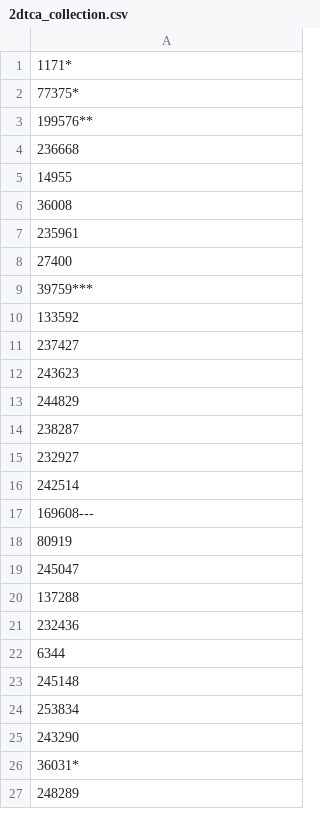
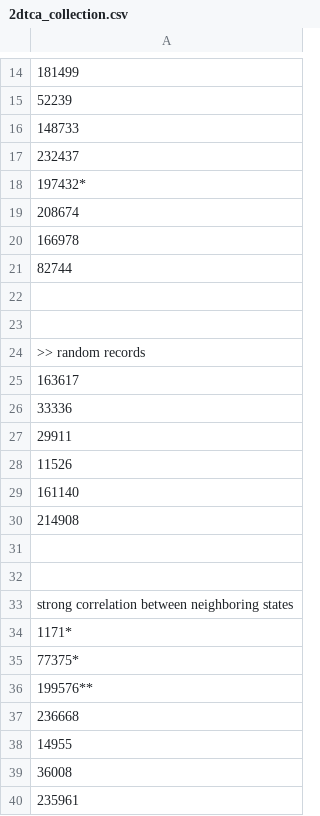
Before and after one commit to shouldsee/CA_tfmat, a CSV file: 2dtca_collection.csv, drawn as a sheet; only a part is shown, gaps mark what is left out; the shorter side is filled out with more unchanged rows; the diff covers the shown part only; the diff names each change by its address in the sheet, - before the commit and + after, or states it on an @@ line.

```diff
--- a/2dtca_collection.csv
+++ b/2dtca_collection.csv
+row 14: 181499
+row 15: 52239
+row 16: 148733
+row 17: 232437
+row 18: 197432*
+row 19: 208674
+row 20: 166978
+row 21: 82744
+row 22: (empty)
+row 23: (empty)
+row 24: >> random records
+row 25: 163617
+row 26: 33336
+row 27: 29911
+row 28: 11526
+row 29: 161140
+row 30: 214908
+row 31: (empty)
+row 32: (empty)
+row 33: strong correlation between neighboring states
```
Also changed, not shown: 21 added rows elsewhere in this file, 15 other files.
